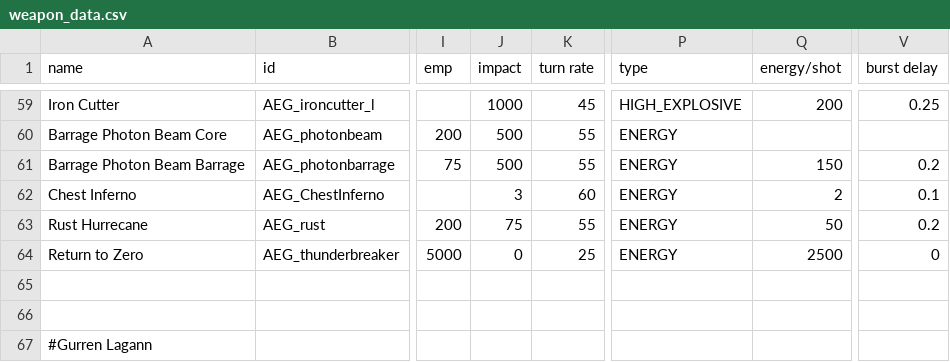
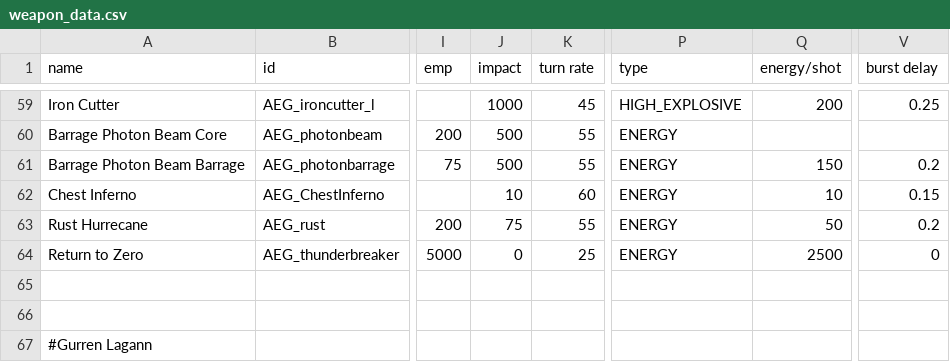
Before and after one commit to OmegaCore7/AEG, a CSV file: data/weapons/weapon_data.csv, drawn as a sheet; only a part is shown, gaps mark what is left out; the diff names each change by its address in the sheet, - before the commit and + after, or states it on an @@ line.

```diff
--- a/data/weapons/weapon_data.csv
+++ b/data/weapons/weapon_data.csv
-J62 (impact): 3
+J62 (impact): 10
-Q62 (energy/shot): 2
+Q62 (energy/shot): 10
-V62 (burst delay): 0.1
+V62 (burst delay): 0.15
```
Also changed, not shown: data/hulls/ship_data.csv, 7 other files.
